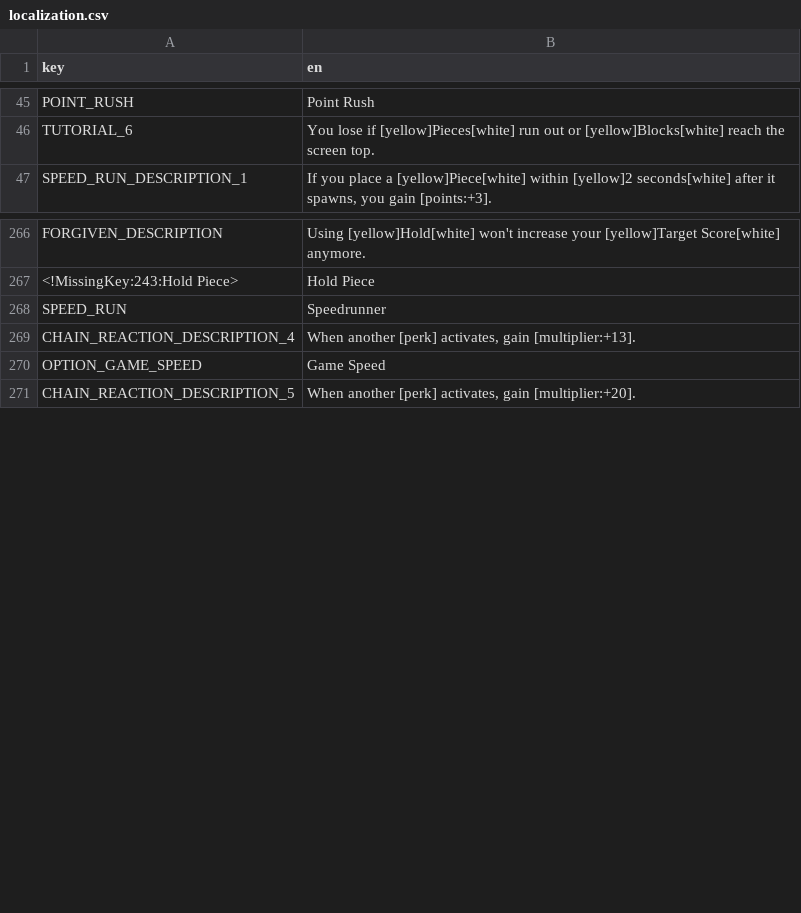
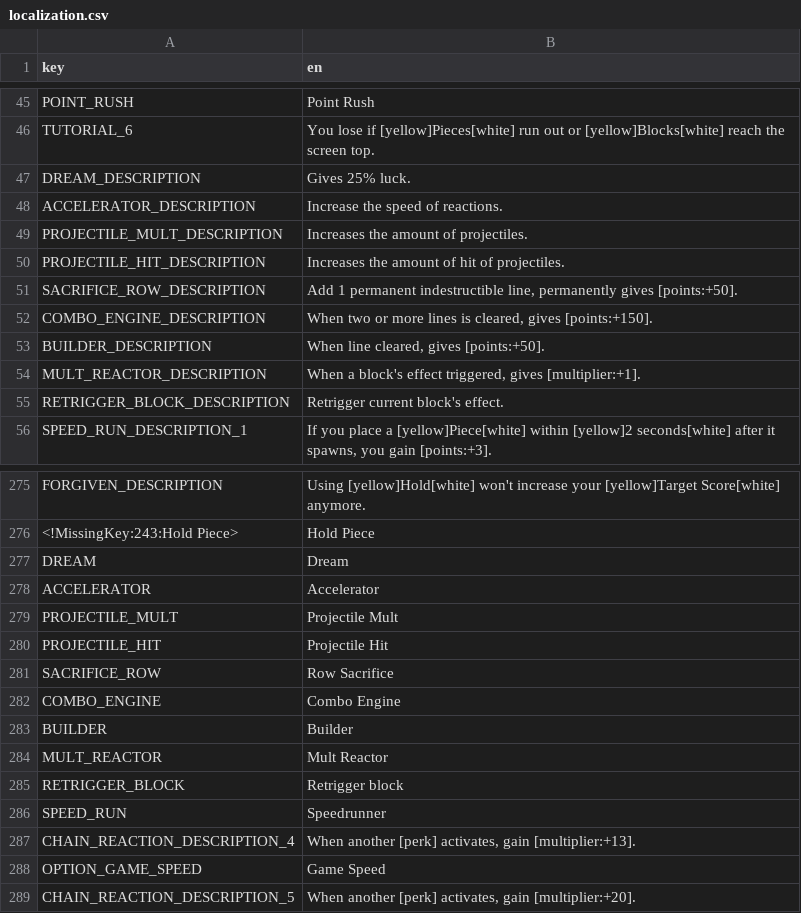
Before and after one commit to TranBin848/TetrisRogueLike, a CSV file: localization.csv, drawn as a sheet; only a part is shown, gaps mark what is left out.

Commit message:
add perk localization

```diff
--- a/localization.csv
+++ b/localization.csv
@@ -50,2 +50,11 @@ POINT_RUSH,Point Rush
 TUTORIAL_6,You lose if [yellow]Pieces[white] run out or [yellow]Blocks[white] reach the screen top.
+DREAM_DESCRIPTION,Gives 25% luck.
+ACCELERATOR_DESCRIPTION,Increase the speed of reactions.
+PROJECTILE_MULT_DESCRIPTION,Increases the amount of projectiles.
+PROJECTILE_HIT_DESCRIPTION,Increases the amount of hit of projectiles.
+SACRIFICE_ROW_DESCRIPTION,"Add 1 permanent indestructible line, permanently gives [points:+50]."
+COMBO_ENGINE_DESCRIPTION,"When two or more lines is cleared, gives [points:+150]."
+BUILDER_DESCRIPTION,"When line cleared, gives [points:+50]."
+MULT_REACTOR_DESCRIPTION,"When a block's effect triggered, gives [multiplier:+1]."
+RETRIGGER_BLOCK_DESCRIPTION,Retrigger current block's effect.
 SPEED_RUN_DESCRIPTION_1,"If you place a [yellow]Piece[white] within [yellow]2 seconds[white] after it spawns, you gain [points:+3]."
@@ -279,2 +288,11 @@ FORGIVEN_DESCRIPTION,Using [yellow]Hold[white] won't increase your [yellow]Targe
 <!MissingKey:243:Hold Piece>,Hold Piece
+DREAM,Dream
+ACCELERATOR,Accelerator
+PROJECTILE_MULT,Projectile Mult
+PROJECTILE_HIT,Projectile Hit
+SACRIFICE_ROW,Row Sacrifice
+COMBO_ENGINE,Combo Engine
+BUILDER,Builder
+MULT_REACTOR,Mult Reactor
+RETRIGGER_BLOCK,Retrigger block
 SPEED_RUN,Speedrunner
```
